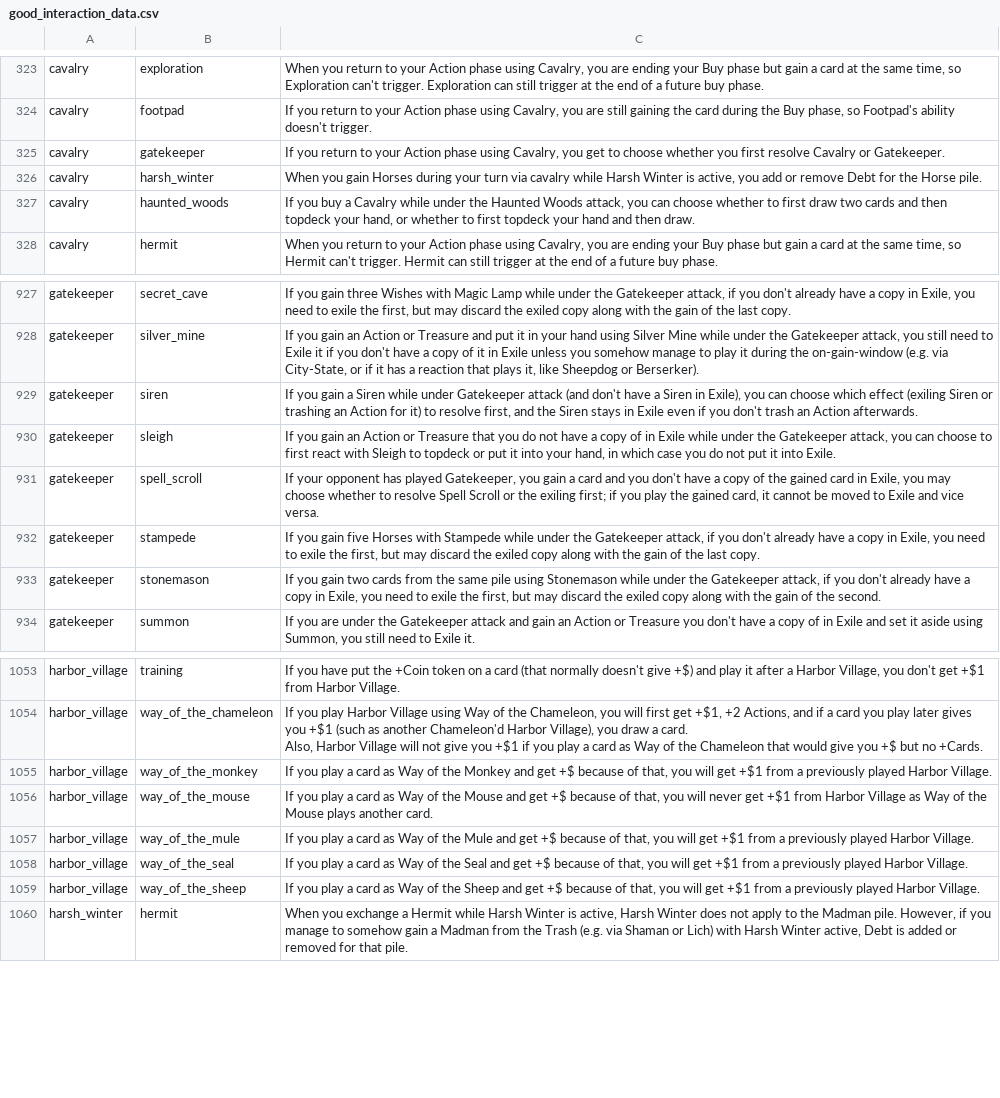
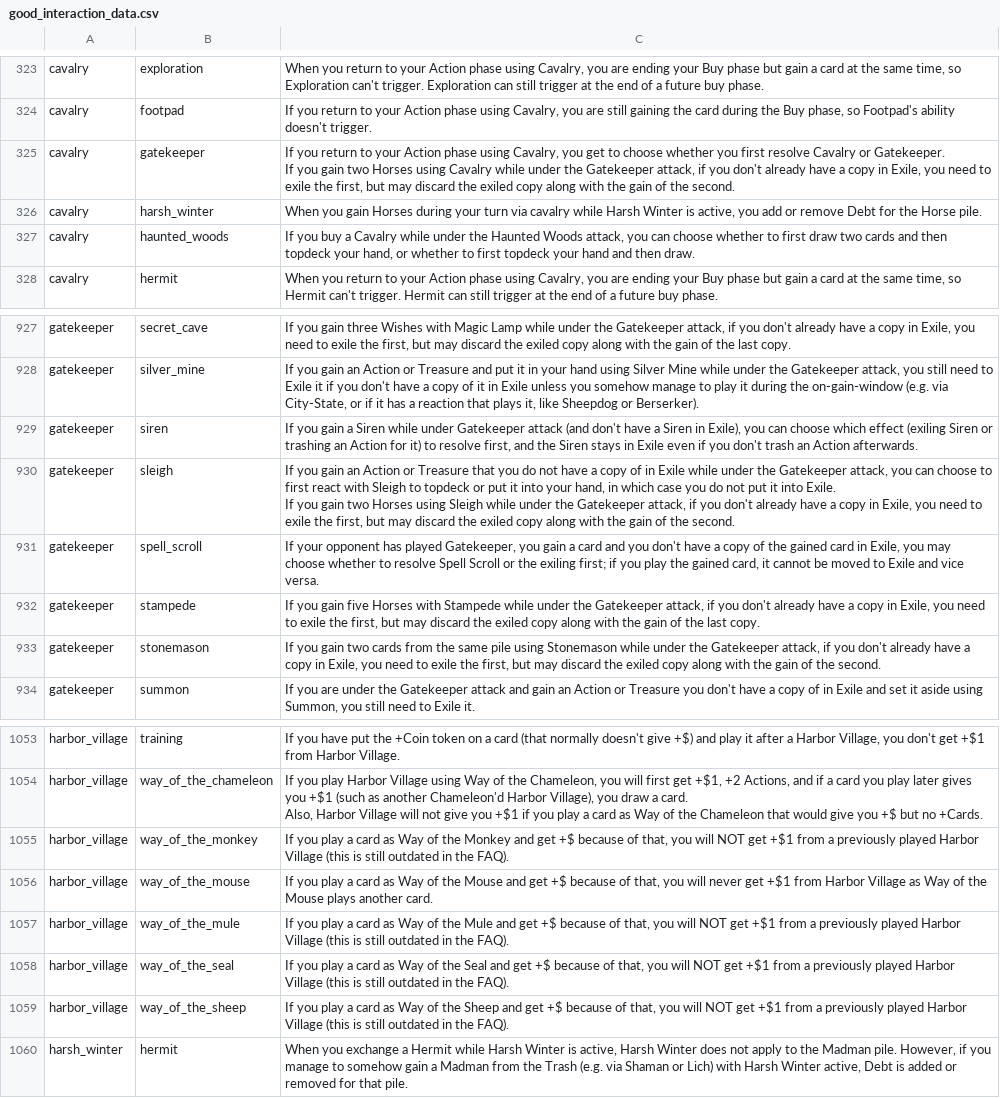
Before and after one commit to Fabian-Balzer/Randomkingdominion, a CSV file: card_info/good_interaction_data.csv, drawn as a sheet; only a part is shown, gaps mark what is left out.

Commit message:
Fixed bug in interaction changelog generation, fixed Harbor Village interactions. Updated Dailies.

```diff
--- a/card_info/good_interaction_data.csv
+++ b/card_info/good_interaction_data.csv
@@ -347,3 +347,4 @@ cavalry;exploration;When you return to your Action phase using Cavalry, you are
 cavalry;footpad;If you return to your Action phase using Cavalry, you are still gaining the card during the Buy phase, so Footpad's ability doesn't trigger.
-cavalry;gatekeeper;If you return to your Action phase using Cavalry, you get to choose whether you first resolve Cavalry or Gatekeeper.
+cavalry;gatekeeper;"If you return to your Action phase using Cavalry, you get to choose whether you first resolve Cavalry or Gatekeeper.
+If you gain two Horses using Cavalry while under the Gatekeeper attack, if you don't already have a copy in Exile, you need to exile the first, but may discard the exiled copy along with the gain of the second."
 cavalry;harsh_winter;When you gain Horses during your turn via cavalry while Harsh Winter is active, you add or remove Debt for the Horse pile.
@@ -987,3 +988,4 @@ gatekeeper;silver_mine;If you gain an Action or Treasure and put it in your hand
 gatekeeper;siren;If you gain a Siren while under Gatekeeper attack (and don't have a Siren in Exile), you can choose which effect (exiling Siren or trashing an Action for it) to resolve first, and the Siren stays in Exile even if you don't trash an Action afterwards.
-gatekeeper;sleigh;If you gain an Action or Treasure that you do not have a copy of in Exile while under the Gatekeeper attack, you can choose to first react with Sleigh to topdeck or put it into your hand, in which case you do not put it into Exile.
+gatekeeper;sleigh;"If you gain an Action or Treasure that you do not have a copy of in Exile while under the Gatekeeper attack, you can choose to first react with Sleigh to topdeck or put it into your hand, in which case you do not put it into Exile.
+If you gain two Horses using Sleigh while under the Gatekeeper attack, if you don't already have a copy in Exile, you need to exile the first, but may discard the exiled copy along with the gain of the second."
 gatekeeper;spell_scroll;"If your opponent has played Gatekeeper, you gain a card and you don't have a copy of the gained card in Exile, you may choose whether to resolve Spell Scroll or the exiling first; if you play the gained card, it cannot be moved to Exile and vice versa."
@@ -1134,7 +1136,7 @@ harbor_village;way_of_the_chameleon;"If you play Harbor Village using Way of the
 Also, Harbor Village will not give you +$1 if you play a card as Way of the Chameleon that would give you +$ but no +Cards."
-harbor_village;way_of_the_monkey;If you play a card as Way of the Monkey and get +$ because of that, you will get +$1 from a previously played Harbor Village.
+harbor_village;way_of_the_monkey;If you play a card as Way of the Monkey and get +$ because of that, you will NOT get +$1 from a previously played Harbor Village (this is still outdated in the FAQ).
 harbor_village;way_of_the_mouse;If you play a card as Way of the Mouse and get +$ because of that, you will never get +$1 from Harbor Village as Way of the Mouse plays another card.
-harbor_village;way_of_the_mule;If you play a card as Way of the Mule and get +$ because of that, you will get +$1 from a previously played Harbor Village.
-harbor_village;way_of_the_seal;If you play a card as Way of the Seal and get +$ because of that, you will get +$1 from a previously played Harbor Village.
-harbor_village;way_of_the_sheep;If you play a card as Way of the Sheep and get +$ because of that, you will get +$1 from a previously played Harbor Village.
+harbor_village;way_of_the_mule;If you play a card as Way of the Mule and get +$ because of that, you will NOT get +$1 from a previously played Harbor Village (this is still outdated in the FAQ).
+harbor_village;way_of_the_seal;If you play a card as Way of the Seal and get +$ because of that, you will NOT get +$1 from a previously played Harbor Village (this is still outdated in the FAQ).
+harbor_village;way_of_the_sheep;If you play a card as Way of the Sheep and get +$ because of that, you will NOT get +$1 from a previously played Harbor Village (this is still outdated in the FAQ).
 harsh_winter;hermit;When you exchange a Hermit while Harsh Winter is active, Harsh Winter does not apply to the Madman pile. However, if you manage to somehow gain a Madman from the Trash (e.g. via Shaman or Lich) with Harsh Winter active, Debt is added or removed for that pile.
```
Also changed, not shown: static/other/yt_dailies_ids.csv, 25 other files.
